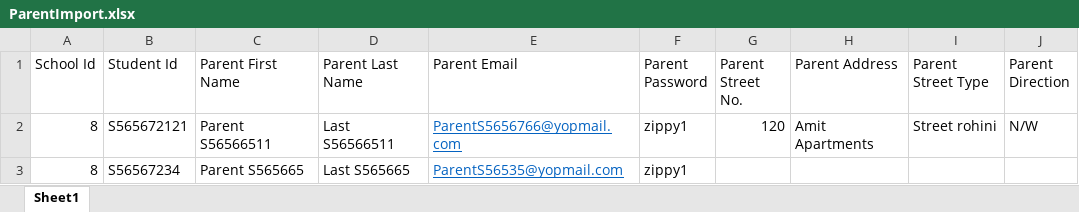
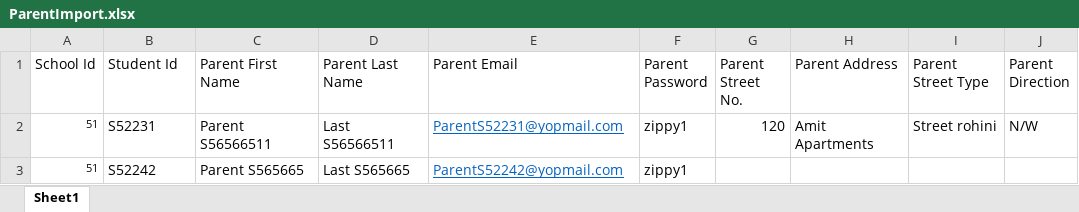
Before and after one commit to pargu15/Automation-9-Feb, an Excel workbook: src/resource/ParentImport.xlsx, sheet Sheet1, drawn as a sheet; only a part is shown; values as stored, in another font and other column widths than the file's, no borders; the diff names each change by its address in the sheet, - before the commit and + after, or states it on an @@ line.

```diff
--- a/src/resource/ParentImport.xlsx (sheet Sheet1)
+++ b/src/resource/ParentImport.xlsx (sheet Sheet1)
-A2:A3 (School Id): 8
+A2:A3 (School Id): 51
@@ A2:A3 text size: smaller @@
-B2 (Student Id): S565672121
+B2 (Student Id): S52231
-E2 (Parent Email): ParentS5656766@yopmail.com
+E2 (Parent Email): ParentS52231@yopmail.com
-B3 (Student Id): S56567234
+B3 (Student Id): S52242
-E3 (Parent Email): ParentS56535@yopmail.com
+E3 (Parent Email): ParentS52242@yopmail.com
```
Also changed, not shown: src/resource/Student Absences.xlsx, 39 other files.
